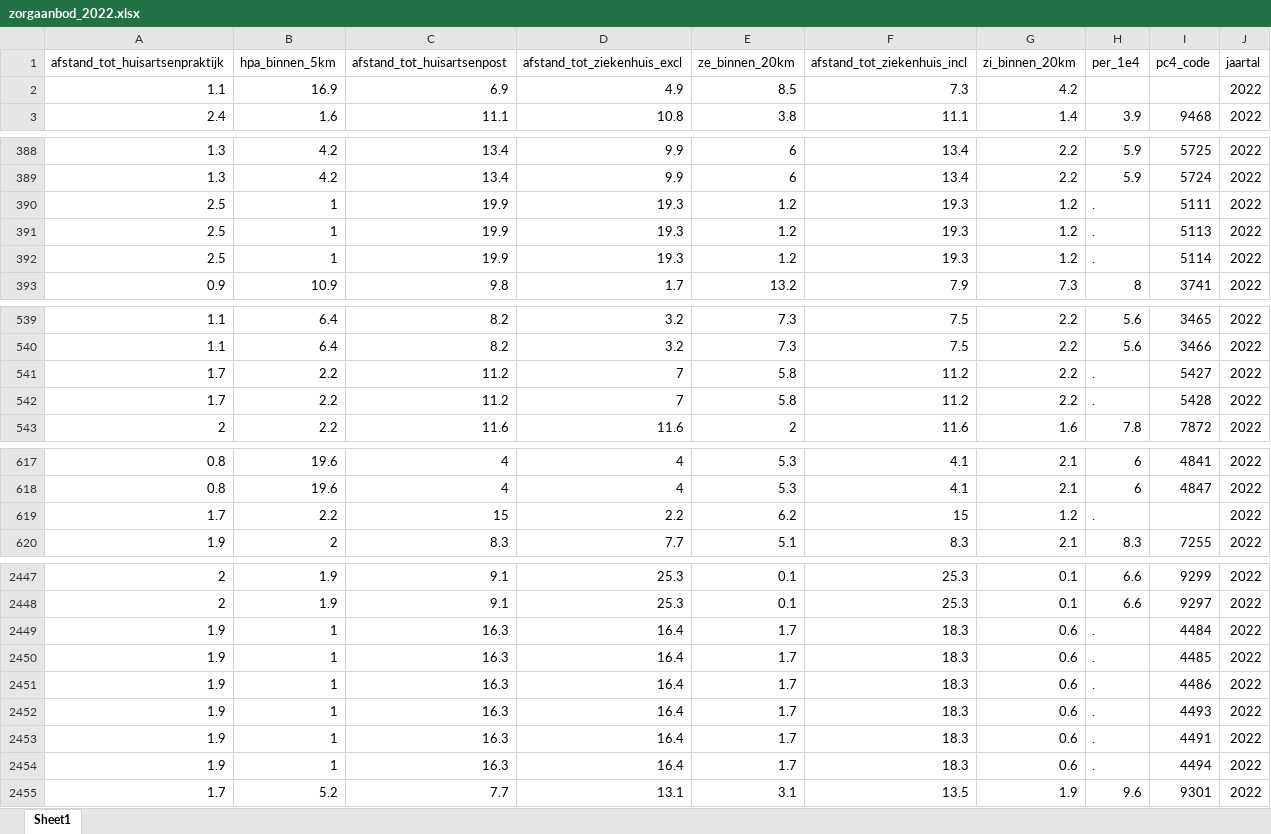
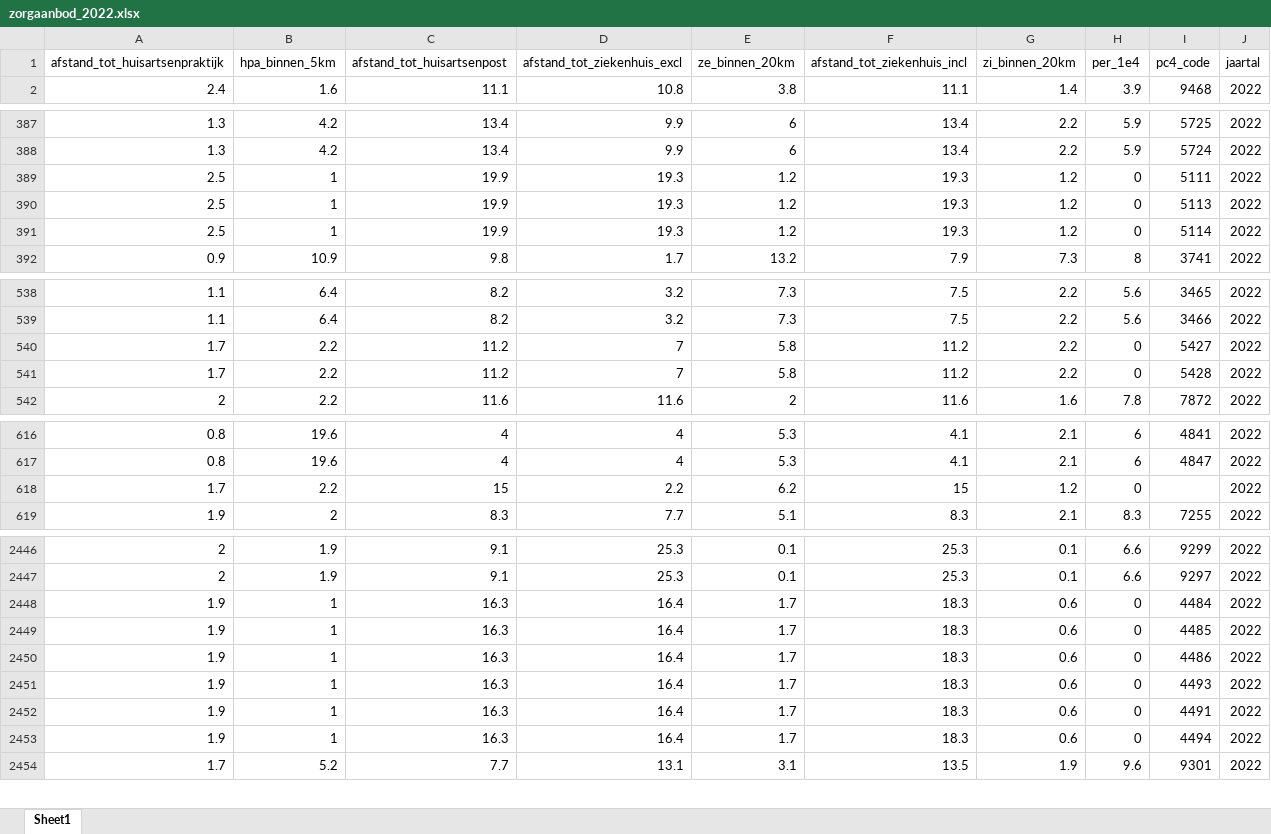
Before and after one commit to DanielB-02/inmindaa_geboortezorg, an Excel workbook: bewerkte_data/zorgaanbod_2022.xlsx, sheet Sheet1, drawn as a sheet; only a part is shown, gaps mark what is left out; values as stored, in another font and other column widths than the file's, no cell formats; removed rows and columns are numbered as before the commit, all else as after; the diff covers the shown part only; the diff names each change by its address in the sheet, - before the commit and + after, or states it on an @@ line.

Commit message:
Huisartsen dim gevuld.

```diff
--- a/bewerkte_data/zorgaanbod_2022.xlsx (sheet Sheet1)
+++ b/bewerkte_data/zorgaanbod_2022.xlsx (sheet Sheet1)
-row 2: 1.1 | 16.9 | 6.9 | 4.9 | 8.5 | 7.3 | 4.2 |  |  | 2022
-H389:H391 (per_1e4): .
+H389:H391 (per_1e4): 0
-H540:H541 (per_1e4): .
+H540:H541 (per_1e4): 0
-H618 (per_1e4): .
+H618 (per_1e4): 0
-H2448:H2453 (per_1e4): .
+H2448:H2453 (per_1e4): 0
```
Also changed, not shown: 9 edited cells elsewhere in this sheet, cell formats, 1 other file.
